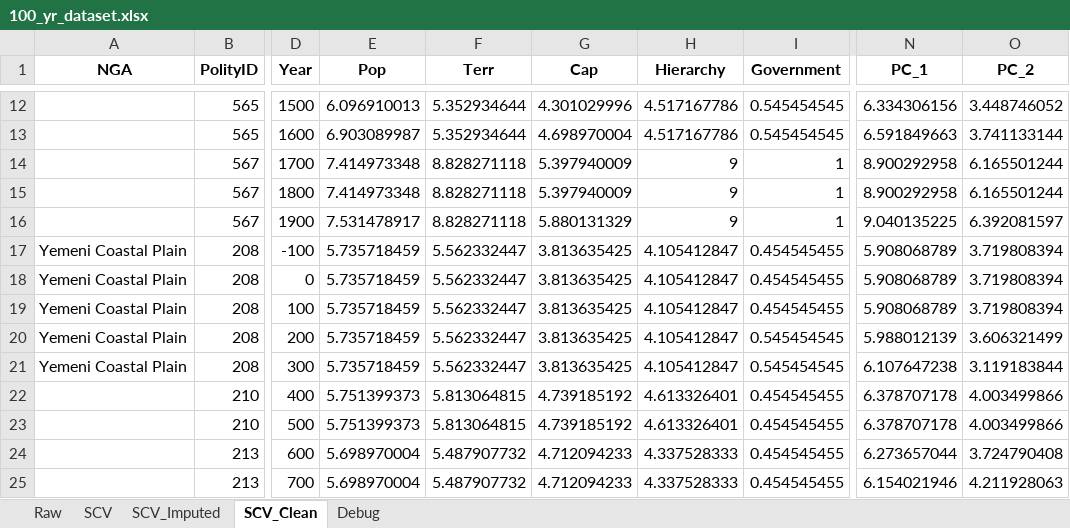
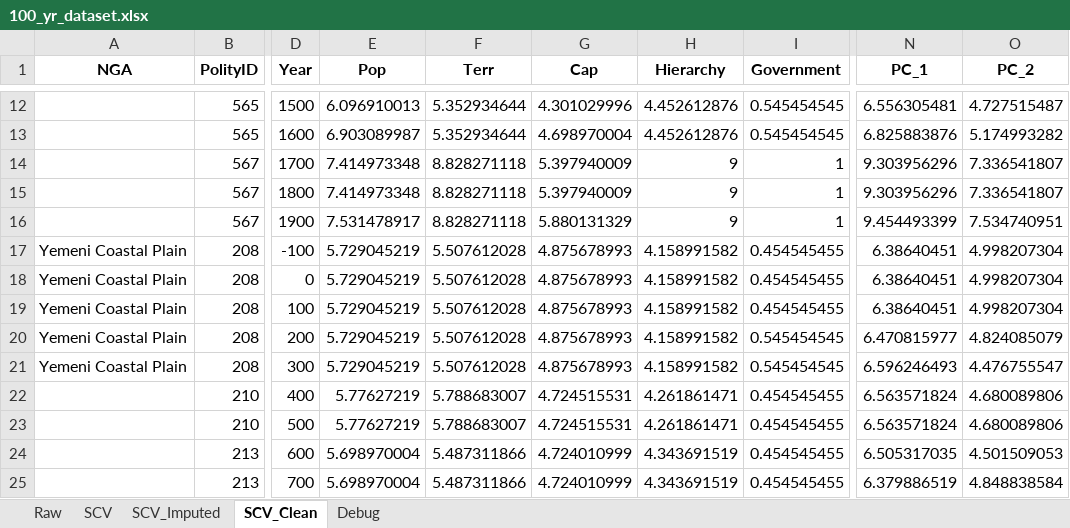
Before and after one commit to matildaperuzzo/SeshatDatasetAnalysis, an Excel workbook: datasets/100_yr_dataset.xlsx, sheet SCV_Clean, drawn as a sheet; only a part is shown, gaps mark what is left out; values as stored, in another font and other column widths than the file's, no borders; the diff covers the shown part only; the diff names each change by its address in the sheet, - before the commit and + after, or states it on an @@ line.

Commit message:
Refactor template to use PolityName and update dataset cleaning process

```diff
--- a/datasets/100_yr_dataset.xlsx (sheet SCV_Clean)
+++ b/datasets/100_yr_dataset.xlsx (sheet SCV_Clean)
-H12:H13 (Hierarchy): 4.517167786
+H12:H13 (Hierarchy): 4.452612876
-N12 (PC_1): 6.334306156
+N12 (PC_1): 6.556305481
-O12 (PC_2): 3.448746052
+O12 (PC_2): 4.727515487
-N13 (PC_1): 6.591849663
+N13 (PC_1): 6.825883876
-O13 (PC_2): 3.741133144
+O13 (PC_2): 5.174993282
-N14:N15 (PC_1): 8.900292958
+N14:N15 (PC_1): 9.303956296
-O14:O15 (PC_2): 6.165501244
+O14:O15 (PC_2): 7.336541807
-N16 (PC_1): 9.040135225
+N16 (PC_1): 9.454493399
-O16 (PC_2): 6.392081597
+O16 (PC_2): 7.534740951
-E17:E21 (Pop): 5.735718459
+E17:E21 (Pop): 5.729045219
-F17:F21 (Terr): 5.562332447
+F17:F21 (Terr): 5.507612028
-G17:G21 (Cap): 3.813635425
+G17:G21 (Cap): 4.875678993
-H17:H21 (Hierarchy): 4.105412847
+H17:H21 (Hierarchy): 4.158991582
-N17:N19 (PC_1): 5.908068789
+N17:N19 (PC_1): 6.38640451
-O17:O19 (PC_2): 3.719808394
+O17:O19 (PC_2): 4.998207304
-N20 (PC_1): 5.988012139
+N20 (PC_1): 6.470815977
-O20 (PC_2): 3.606321499
+O20 (PC_2): 4.824085079
-N21 (PC_1): 6.107647238
+N21 (PC_1): 6.596246493
-O21 (PC_2): 3.119183844
+O21 (PC_2): 4.476755547
-E22:E23 (Pop): 5.751399373
+E22:E23 (Pop): 5.77627219
-F22:F23 (Terr): 5.813064815
+F22:F23 (Terr): 5.788683007
-G22:G23 (Cap): 4.739185192
+G22:G23 (Cap): 4.724515531
-H22:H23 (Hierarchy): 4.613326401
+H22:H23 (Hierarchy): 4.261861471
-N22:N23 (PC_1): 6.378707178
+N22:N23 (PC_1): 6.563571824
-O22:O23 (PC_2): 4.003499866
+O22:O23 (PC_2): 4.680089806
-F24:F25 (Terr): 5.487907732
+F24:F25 (Terr): 5.487311866
-G24:G25 (Cap): 4.712094233
+G24:G25 (Cap): 4.724010999
-H24:H25 (Hierarchy): 4.337528333
+H24:H25 (Hierarchy): 4.343691519
-N24 (PC_1): 6.273657044
+N24 (PC_1): 6.505317035
-O24 (PC_2): 3.724790408
+O24 (PC_2): 4.501509053
-N25 (PC_1): 6.154021946
+N25 (PC_1): 6.379886519
-O25 (PC_2): 4.211928063
+O25 (PC_2): 4.848838584
```
Also changed, not shown: 1759 edited cells elsewhere in this sheet, sheet Raw, sheet SCV_Imputed, sheet SCV, datasets/R_data_with_PCA.xlsx, 9 other files.
